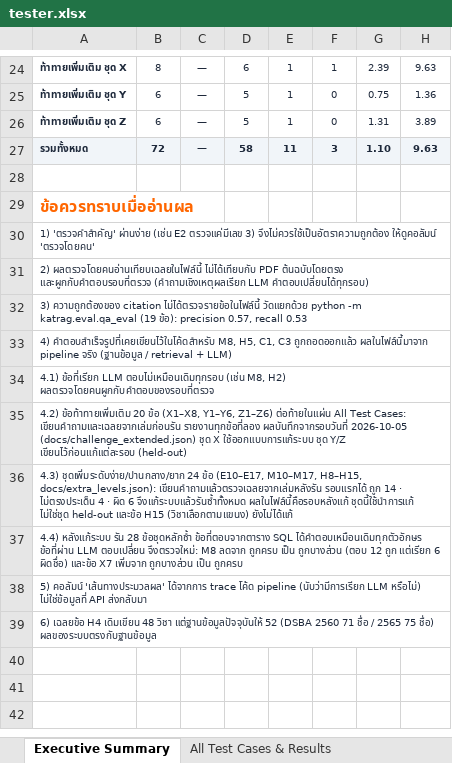
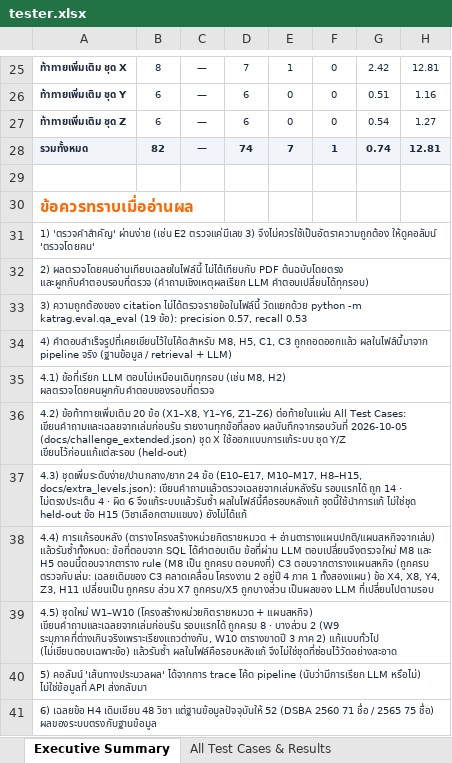
Before and after one commit to waanwara/isd-2026-AI-Document-Intelligence-Nong-jingjok, an Excel workbook: docs/tester.xlsx, sheet Executive Summary, drawn as a sheet; only a part is shown, gaps mark what is left out; values as stored, in another font and other column widths than the file's, no borders; addresses are those after the commit; the diff covers the shown part only; the diff names each change by its address in the sheet, - before the commit and + after, or states it on an @@ line.

Commit message:
feat(query): category-credit rules and co-op/normal plan tables read from the book
- rule table: 89 verified category-credit rows (general ed / specific / free
  elective and sub-groups) for DSBA/IT/BIT/AIT current and DSBA/IT/BIT 2560;
  every value is checked against the cited page text before it is stored
- plan_variants: read the 3.1.4.1 and 3.1.4.2 plan tables from page text;
  per-semester totals of both plans sum to the course total for all six books
- intents: category credits, normal vs co-op plan, per-semester load (now plan
  aware), graduation audit for programs other than DSBA; structured answers
  carry their own page citations
- tester: 82 questions re-recorded (adds W1-W10); C3 judged against the book,
  its answer key is inconsistent with the book; README results updated
- database archive regenerated; qa_eval citation precision 0.60, recall 0.52

```diff
--- a/docs/tester.xlsx (sheet Executive Summary)
+++ b/docs/tester.xlsx (sheet Executive Summary)
-D25: 6
+D25: 7
-F25: 1
+F25: 0
-G25: 2.39
+G25: 2.42
-H25: 9.63
+H25: 12.81
-D26:D27: 5
+D26:D27: 6
-E26:E27: 1
+E26:E27: 0
-G26: 0.75
+G26: 0.51
-H26: 1.36
+H26: 1.16
-G27: 1.31
+G27: 0.54
-H27: 3.89
+H27: 1.27
-B28: 72
+B28: 82
-D28: 58
+D28: 74
-E28: 11
+E28: 7
-F28: 3
+F28: 1
-G28: 1.10
+G28: 0.74
-H28: 9.63
+H28: 12.81
-A37: …ผิด 6 จึงแก้ระบบแล้วรันซ้ำทั้งหมด ผลในไฟล์นี้คือรอบหลังแก้ ชุดนี้ใช้นำการแก้ ไม่ใช่ชุด held-out และข้อ H15 (วิชาเลือกตามแขนง)…
+A37: …ผิด 6 จึงแก้ระบบแล้วรันซ้ำ ผลในไฟล์นี้คือรอบหลังแก้ ชุดนี้ใช้นำการแก้ ไม่ใช่ชุด held-out ข้อ H15 (วิชาเลือกตามแขนง)…
-A38: 4.4) หลังแก้ระบบ รัน 28 ข้อชุดหลักซ้ำ ข้อที่ตอบจากตาราง SQL ได้คำตอบเหมือนเดิมทุกตัวอักษร ข้อที่ผ่าน LLM ตอบเปลี่ยน จึงตรวจใหม่: M8 ลดจาก ถูกครบ เป็น ถูกบางส่วน (ตอบ 12 ถูก แต่เรียก 6 ผิดชื่อ) และข้อ X7 เพิ่มจาก ถูกบางส่วน เป็น ถูกครบ
+A38: 4.4) การแก้รอบหลัง (ตารางโครงสร้างหน่วยกิตรายหมวด + อ่านตารางแผนปกติ/แผนสหกิจจากเล่ม) แล้วรันซ้ำทั้งหมด: ข้อที่ตอบจาก SQL ได้คำตอบเดิม ข้อที่ผ่าน LLM ตอบเปลี่ยนจึงตรวจใหม่ M8 และ H5 ตอนนี้ตอบจากตาราง rule (M8 เป็น ถูกครบ ตอบคงที่) C3 ตอบจากตารางแผนสหกิจ (ถูกครบ ตรวจกับเล่ม: เฉลยเดิมของ C3 คลาดเคลื่อน โครงงาน 2 อยู่ปี 4 ภาค 1 ทั้งสองแผน) ข้อ X4, X8, Y4, Z3, H11 เปลี่ยนเป็น ถูกครบ ส่วน X7 ถูกครบ/X5 ถูกบางส่วน เป็นผลของ LLM ที่เปลี่ยนไปตามรอบ
+row 39: 4.5) ชุดใหม่ W1–W10 (โครงสร้างหน่วยกิตรายหมวด + แผนสหกิจ) เขียนคำถามและเฉลยจากเล่มก่อนรัน รอบแรกได้ ถูกครบ 8 · บางส่วน 2 (W9 ระบุภาคที่ต่างเกินจริงเพราะเรียงแถวต่างกัน, W10 ตารางขาดปี 3 ภาค 2) แก้แบบทั่วไป (ไม่เขียนตอบเฉพาะข้อ) แล้วรันซ้ำ ผลในไฟล์คือรอบหลังแก้ จึงไม่ใช่ชุดที่ซ่อนไว้วัดอย่างสะอาด
```
Also changed, not shown: 1 added row and 31 edited cells elsewhere in this sheet, sheet All Test Cases & Results, sheet Challenge Criteria (Measured), 15 other files.
